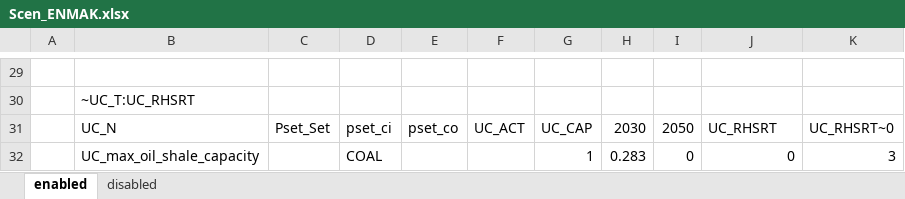
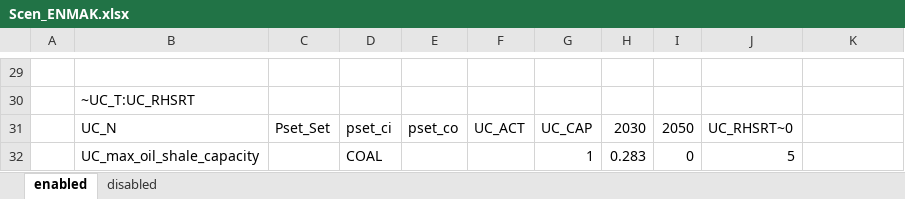
Before and after one commit to kraik98/ee-times, an Excel workbook: VerveStacks_EST/SuppXLS/Scen_ENMAK.xlsx, sheet enabled, drawn as a sheet; only a part is shown, gaps mark what is left out; values as stored, in another font and other column widths than the file's, no borders; the diff names each change by its address in the sheet, - before the commit and + after, or states it on an @@ line.

Commit message:
changing oil shale

```diff
--- a/VerveStacks_EST/SuppXLS/Scen_ENMAK.xlsx (sheet enabled)
+++ b/VerveStacks_EST/SuppXLS/Scen_ENMAK.xlsx (sheet enabled)
-J31: UC_RHSRT
+J31: UC_RHSRT~0
-K31: UC_RHSRT~0
+K31: (empty)
-J32: 0
+J32: 5
-K32: 3
+K32: (empty)
```
